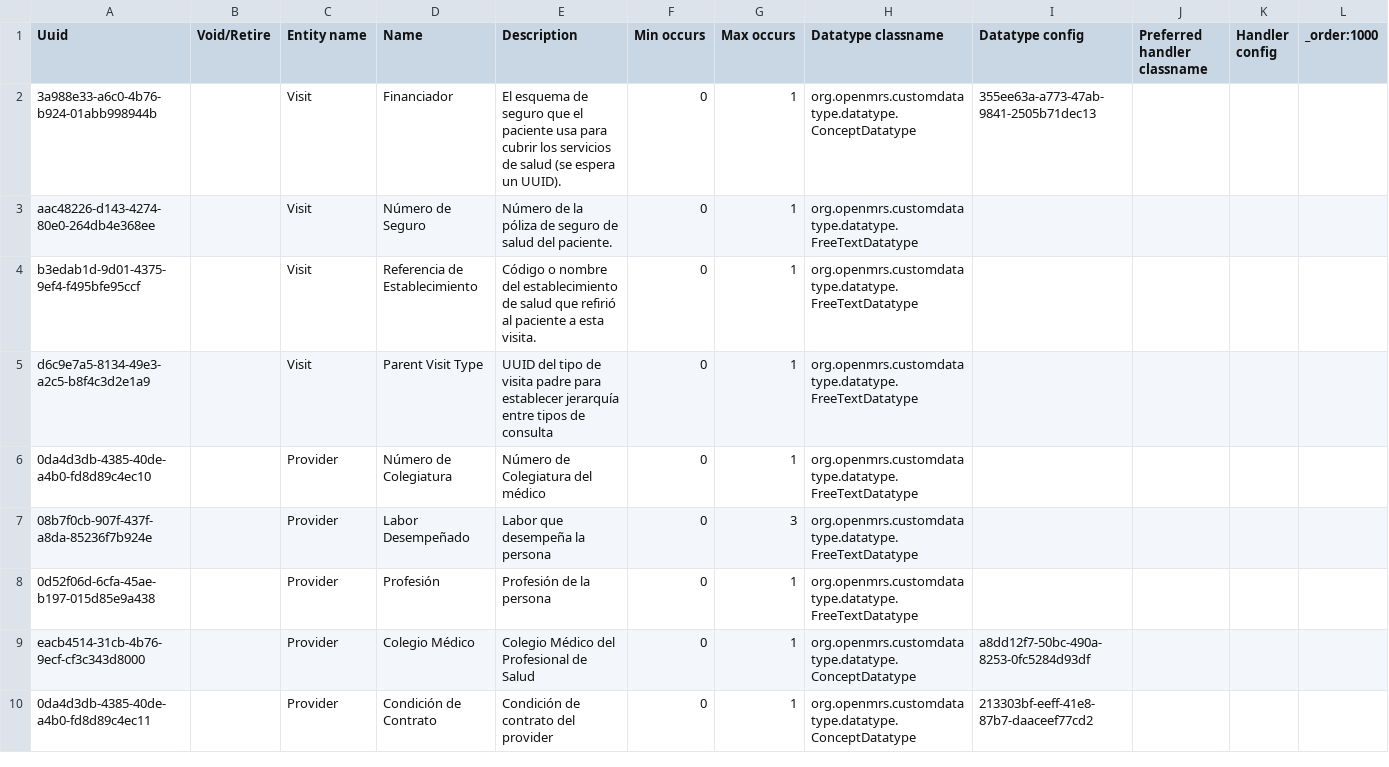
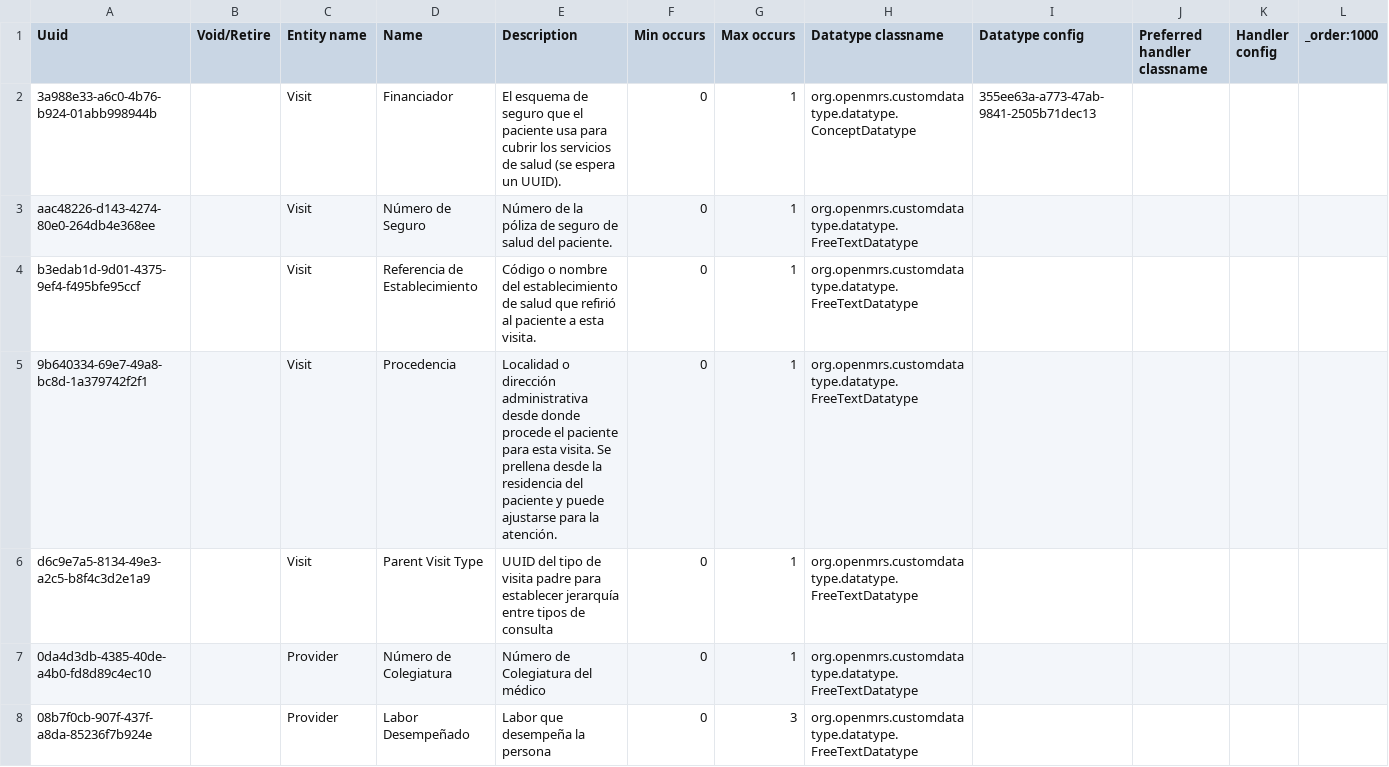
Before and after one commit to PROYECTO-SANTACLOTILDE/sihsalus-content-referenceapplication, a CSV file: configuration/backend_configuration/attributetypes/attribute_types.csv, drawn as a sheet; only a part is shown; the shorter side is filled out with more unchanged rows; the diff names each change by its address in the sheet, - before the commit and + after, or states it on an @@ line.

Commit message:
feat(visit): add procedencia visit attribute

```diff
--- a/configuration/backend_configuration/attributetypes/attribute_types.csv
+++ b/configuration/backend_configuration/attributetypes/attribute_types.csv
+row 5: 9b640334-69e7-49a8-bc8d-1a379742f2f1 |  | Visit | Procedencia | Localidad o dirección administrativa desde donde procede el paciente para esta visita. Se prellena desde la residencia del paciente y puede ajustarse para la atención. | 0 | 1 | org.openmrs.customdatatype.datatype.FreeTextDatatype
```
Also changed, not shown: 1 other file.
